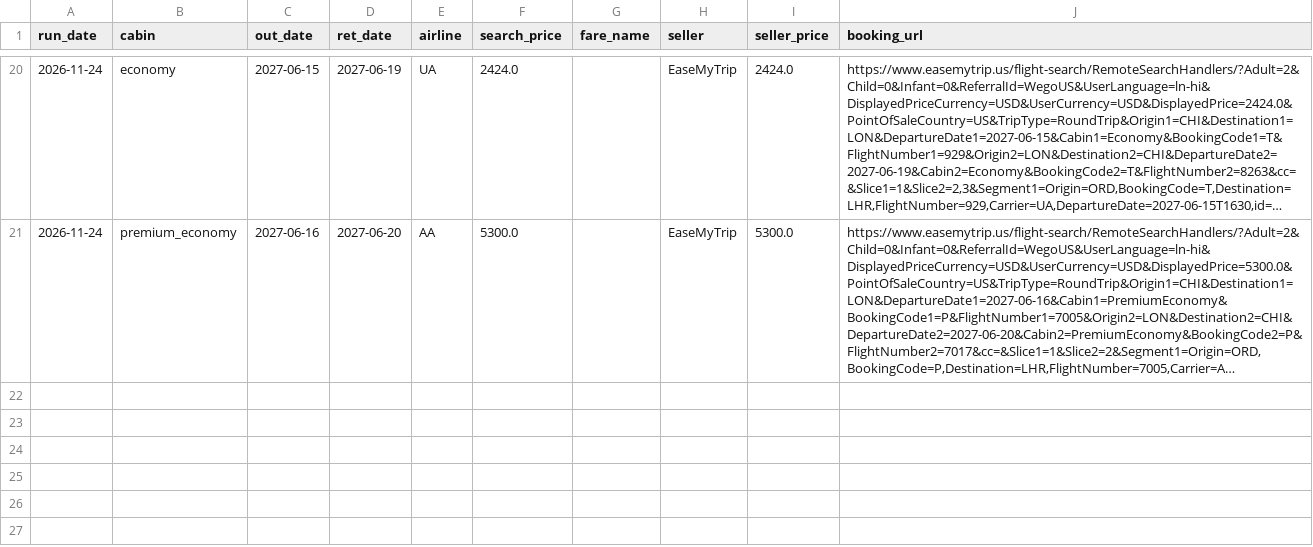
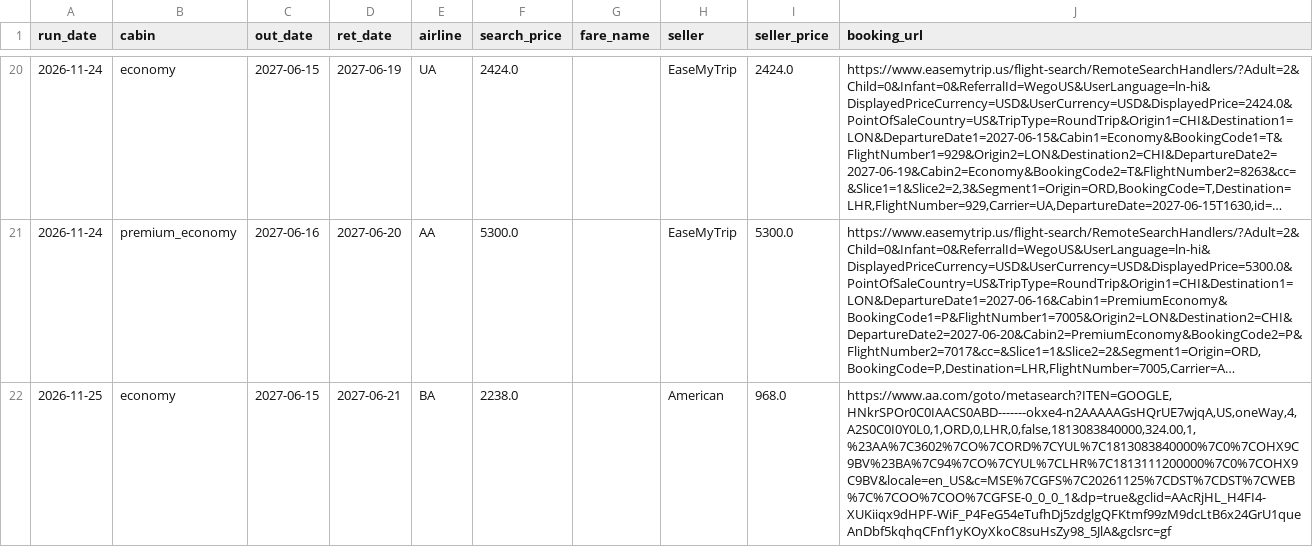
Before and after one commit to marksnetqth/london-fare-tracker, a CSV file: data/best_fares.csv, drawn as a sheet; only a part is shown, gaps mark what is left out; long unchanged cells end in …; the diff covers the shown part only; the diff names each change by its address in the sheet, - before the commit and + after, or states it on an @@ line.

```diff
--- a/data/best_fares.csv
+++ b/data/best_fares.csv
+row 22: 2026-11-25 | economy | 2027-06-15 | 2027-06-21 | BA | 2238.0 |  | American | 968.0 | https://www.aa.com/goto/metasearch?ITEN=GOOGLE,HNkrSPOr0C0IAACS0ABD-------okxe4-n2AAAAAGsHQrUE7wjqA,US,oneWay,4,A2S0C0I0Y0L0,1,ORD,0,LHR,0,false,1813083840000,324.00,1,%23AA%7C3602%7CO%7CORD%7CYUL%7C1813083840000%7C0%7COHX9C9BV%23BA%7C94%7CO%7CYUL%7CLHR%7C1813111200000%7C0%7COHX9C9BV&locale=en_US&c=MSE%7CGFS%7C20261125%7CDST%7CDST%7CWEB%7C%7COO%7COO%7CGFSE-0_0_0_1&dp=true&gclid=AAcRjHL_H4FI4-XUKiiqx9dHPF-WiF_P4FeG54eTufhDj5zdglgQFKtmf99zM9dcLtB6x24GrU1queAnDbf5kqhqCFnf1yKOyXkoC8suHsZy98_5JlA&gclsrc=gf
```
Also changed, not shown: 1 added row elsewhere in this file, data/runs.csv, 3 other files.
